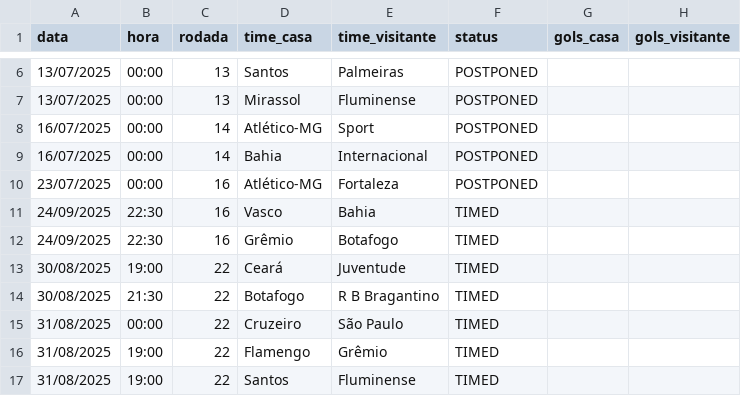
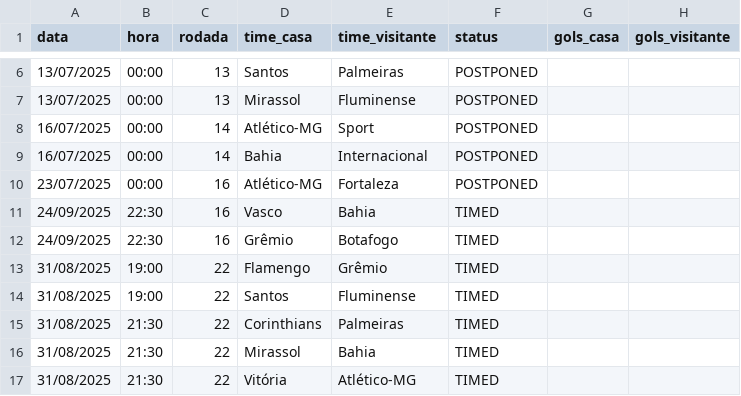
Before and after one commit to tlvzz/BR2025, a CSV file: dados/proximos.csv, drawn as a sheet; only a part is shown, gaps mark what is left out; the shorter side is filled out with more unchanged rows; the diff names each change by its address in the sheet, - before the commit and + after, or states it on an @@ line.

```diff
--- a/dados/proximos.csv
+++ b/dados/proximos.csv
-row 13: 30/08/2025 | 19:00 | 22 | Ceará | Juventude | TIMED
-row 14: 30/08/2025 | 21:30 | 22 | Botafogo | R B Bragantino | TIMED
-row 15: 31/08/2025 | 00:00 | 22 | Cruzeiro | São Paulo | TIMED
```
Also changed, not shown: dados/resultados.csv.
